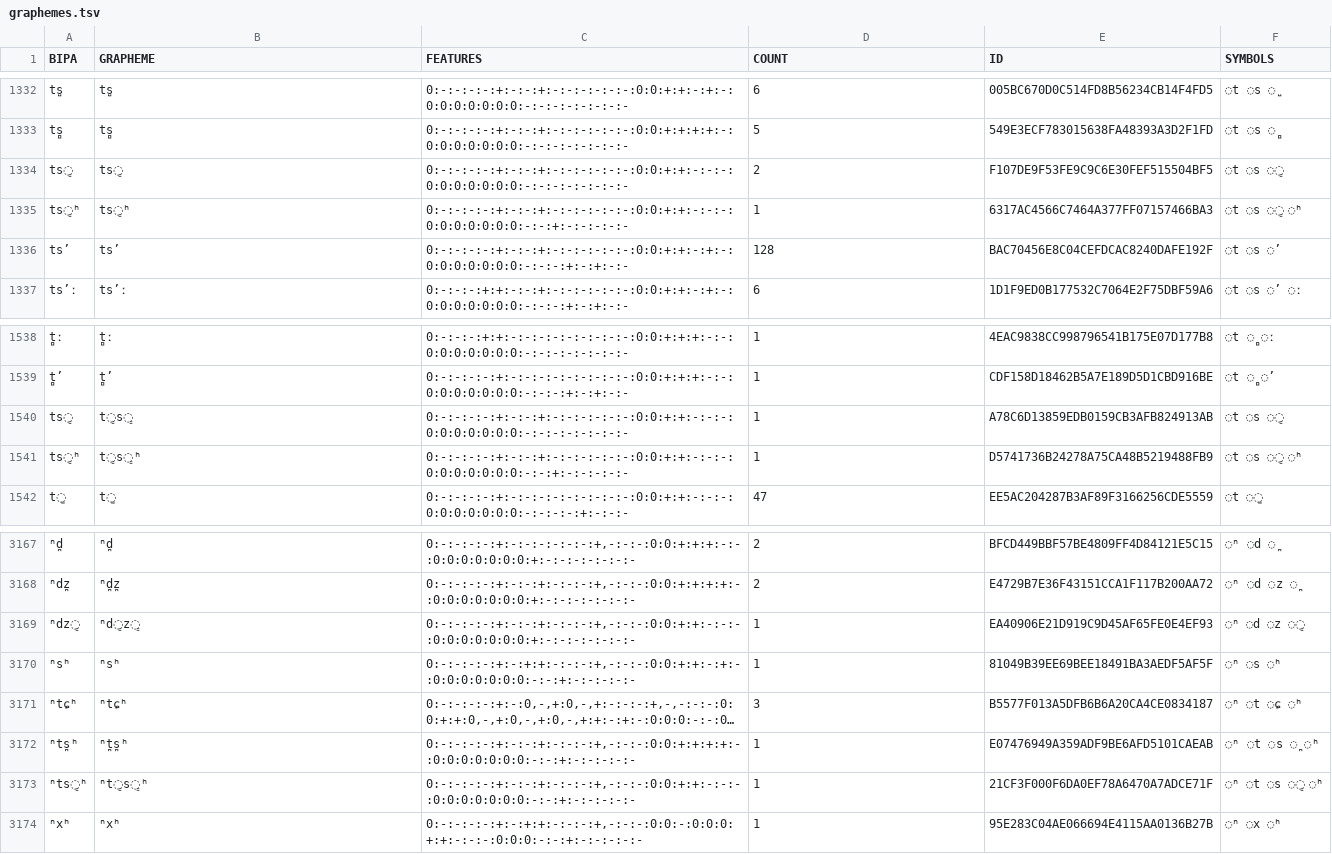
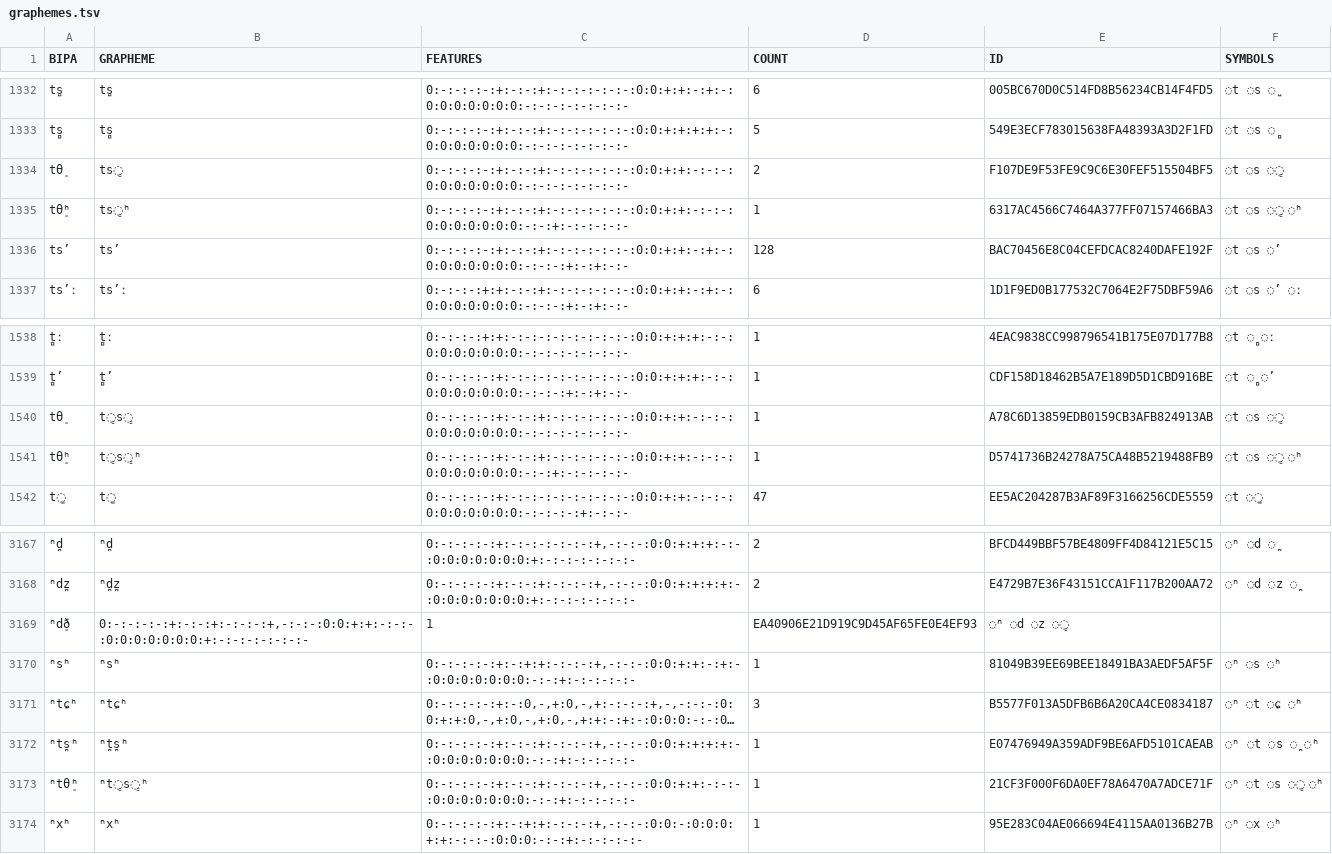
Before and after one commit to cldf-clts/clts, a TSV file: sources/phoible/graphemes.tsv, drawn as a sheet; only a part is shown, gaps mark what is left out; long unchanged cells end in …; removed rows and columns are numbered as before the commit, all else as after; the diff names each change by its address in the sheet, - before the commit and + after, or states it on an @@ line.

Commit message:
Update graphemes.tsv

```diff
--- a/sources/phoible/graphemes.tsv
+++ b/sources/phoible/graphemes.tsv
-A1334 (BIPA): ts͇
+A1334 (BIPA): tθ̠
-A1335 (BIPA): ts͇ʰ
+A1335 (BIPA): tθ̠ʰ
-A1540 (BIPA): ts͇
+A1540 (BIPA): tθ̠
-A1541 (BIPA): ts͇ʰ
+A1541 (BIPA): tθ̠ʰ
-row 3169: ⁿdz͇ | ⁿd͇z͇ | 0:-:-:-:-:+:-:-:+:-:-:-:+,-:-:-:0:0:+:+:-:-:-:0:0:0:0:0:0:0:+:-:-:-:-:-:-:- | 1 | EA40906E21D919C9D45AF65FE0E4EF93 | ◌ⁿ ◌d ◌z ◌͇
+row 3169: ⁿdð̠ | 0:-:-:-:-:+:-:-:+:-:-:-:+,-:-:-:0:0:+:+:-:-:-:0:0:0:0:0:0:0:+:-:-:-:-:-:-:- | 1 | EA40906E21D919C9D45AF65FE0E4EF93 | ◌ⁿ ◌d ◌z ◌͇
-A3173 (BIPA): ⁿts͇ʰ
+A3173 (BIPA): ⁿtθ̠ʰ
```
